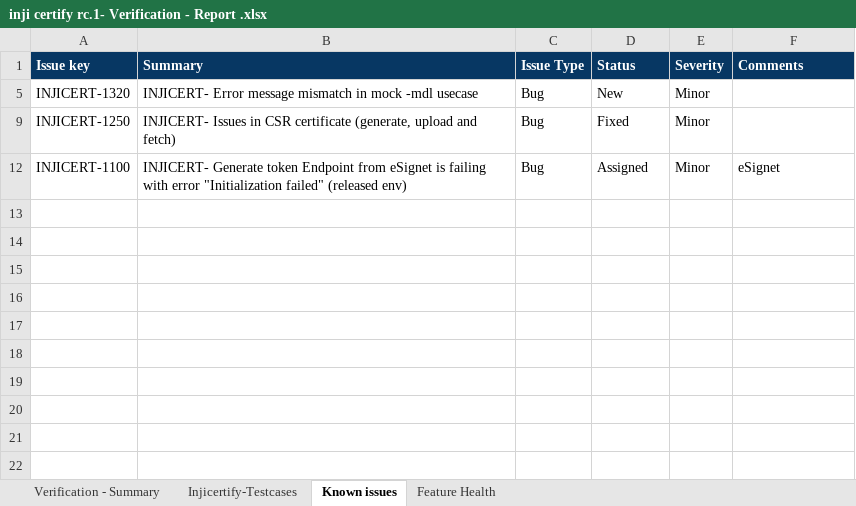
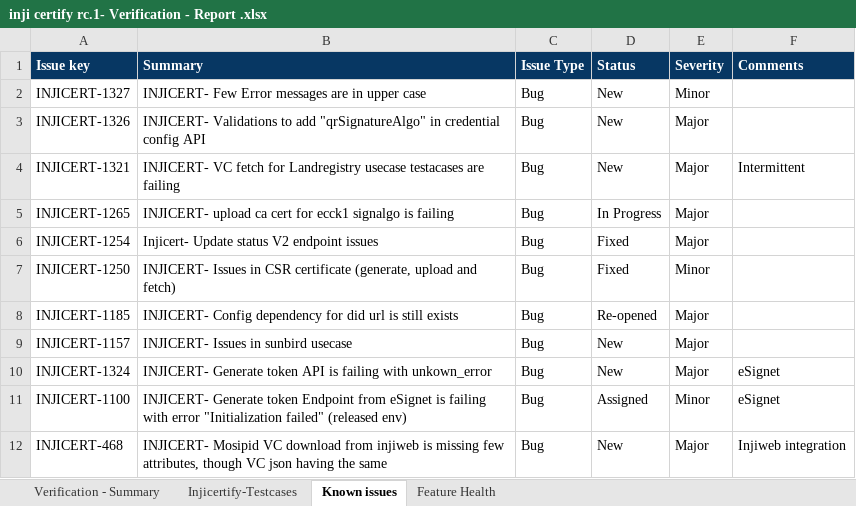
Before and after one commit to inji/test-management, an Excel workbook: inji-certify/1.0.0 rc.1/inji certify rc.1- Verification - Report .xlsx, sheet Known issues, drawn as a sheet; values as stored, in another font and other column widths than the file's, no borders; addresses are those after the commit; the diff names each change by its address in the sheet, - before the commit and + after, or states it on an @@ line.

```diff
--- a/inji-certify/1.0.0 rc.1/inji certify rc.1- Verification - Report .xlsx (sheet Known issues)
+++ b/inji-certify/1.0.0 rc.1/inji certify rc.1- Verification - Report .xlsx (sheet Known issues)
-A2 (Issue key): INJICERT-1320
+A2 (Issue key): INJICERT-1327
-B2 (Summary): INJICERT- Error message mismatch in mock -mdl usecase
+B2 (Summary): INJICERT- Few Error messages are in upper case
@@ row 3 unhidden: INJICERT-1326 | INJICERT- Validations to add "qrSignatureAlgo" in credential config API | Bug | New | Major @@
@@ row 4 unhidden: INJICERT-1321 | INJICERT- VC fetch for Landregistry usecase testacases are failing | Bug | New | Major | Intermittent @@
@@ row 5 unhidden: INJICERT-1265 | INJICERT- upload ca cert for ecck1 signalgo is failing | Bug | In Progress | Major @@
@@ row 6 unhidden: INJICERT-1254 | Injicert- Update status V2 endpoint issues | Bug | Fixed | Major @@
+row 8: INJICERT-1185 | INJICERT- Config dependency for did url is still exists | Bug | Re-opened | Major
@@ row 9 unhidden: INJICERT-1157 | INJICERT- Issues in sunbird usecase | Bug | New | Major @@
@@ row 10 unhidden: INJICERT-1324 | INJICERT- Generate token API is failing with unkown_error | Bug | New | Major | eSignet @@
@@ row 12 unhidden: INJICERT-468 | INJICERT- Mosipid VC download from injiweb is missing few attributes, though VC json having the same | Bug | New | Major | Injiweb integration @@
```
Also changed, not shown: sheet Injicertify-Testcases, sheet Verification - Summary, formulas that keep their value, hidden cells, 1 other file.
